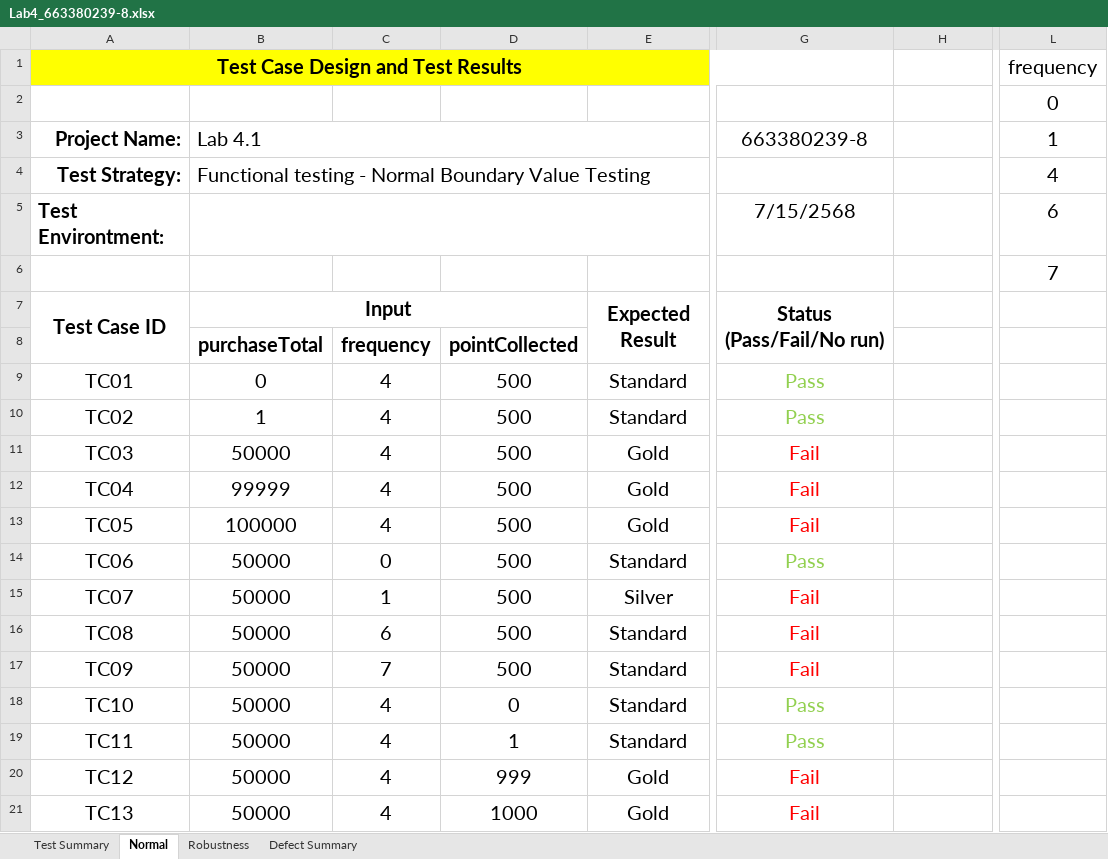
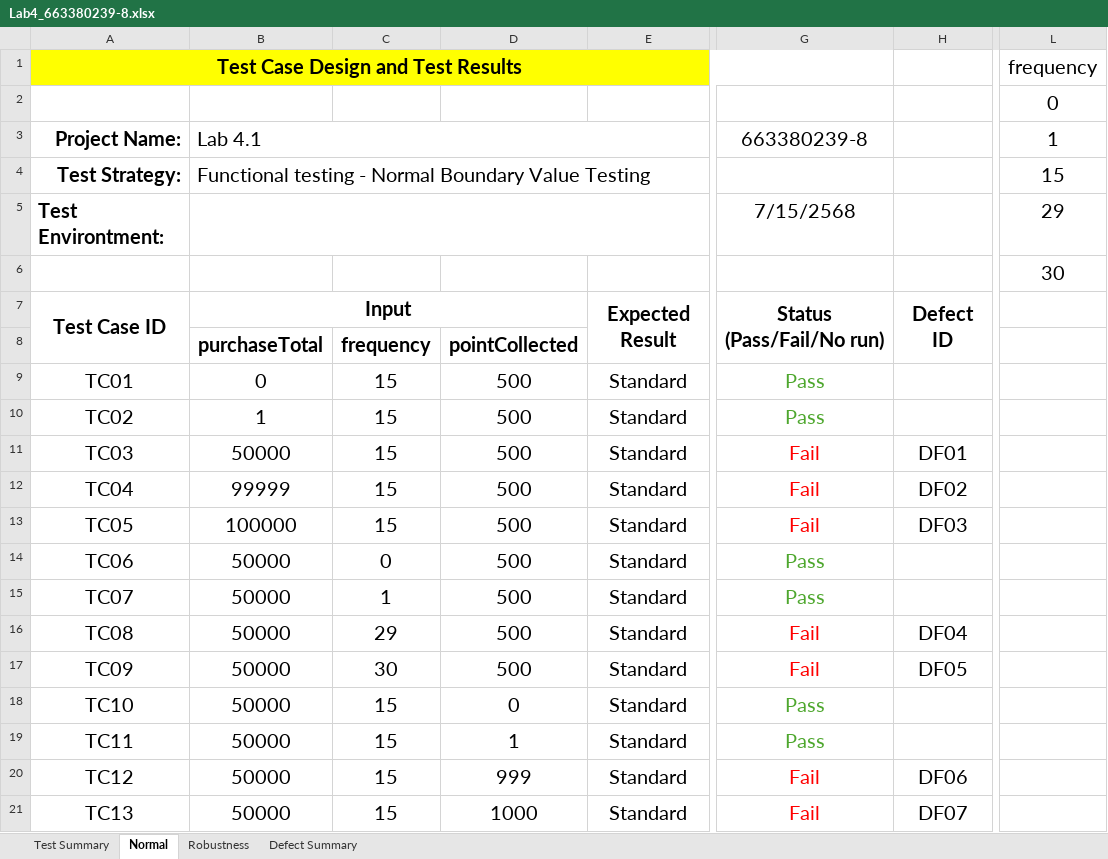
Before and after one commit to SupawitSaktavin/SQA_lab4, an Excel workbook: Lab4_663380239-8.xlsx, sheet Normal, drawn as a sheet; only a part is shown, gaps mark what is left out; values as stored, in another font and other column widths than the file's, no borders; the diff names each change by its address in the sheet, - before the commit and + after, or states it on an @@ line.

```diff
--- a/Lab4_663380239-8.xlsx (sheet Normal)
+++ b/Lab4_663380239-8.xlsx (sheet Normal)
-L4: 4
+L4: 15
-L5: 6
+L5: 29
-L6: 7
+L6: 30
-H7: (empty)
+H7: Defect ID
+H7:H8 merged
-C9:C13: 4
+C9:C13: 15
-G9:G10 text colour: #92D050
+G9:G10 text colour: #4EA72E
-E11:E13: Gold
+E11:E13: Standard
-H11: (empty)
+H11: DF01
-H12: (empty)
+H12: DF02
-H13: (empty)
+H13: DF03
-G14 text colour: #92D050
+G14 text colour: #4EA72E
-E15: Silver
+E15: Standard
-G15: Fail
+G15: Pass
-G15 text colour: #FF0000
+G15 text colour: #4EA72E
-C16: 6
+C16: 29
-H16: (empty)
+H16: DF04
-C17: 7
+C17: 30
-H17: (empty)
+H17: DF05
-C18:C21: 4
+C18:C21: 15
-G18:G19 text colour: #92D050
+G18:G19 text colour: #4EA72E
-E20:E21: Gold
+E20:E21: Standard
-H20: (empty)
+H20: DF06
-H21: (empty)
+H21: DF07
```
Also changed, not shown: sheet Defect Summary, sheet Robustness, sheet Test Summary, 6 other files.
